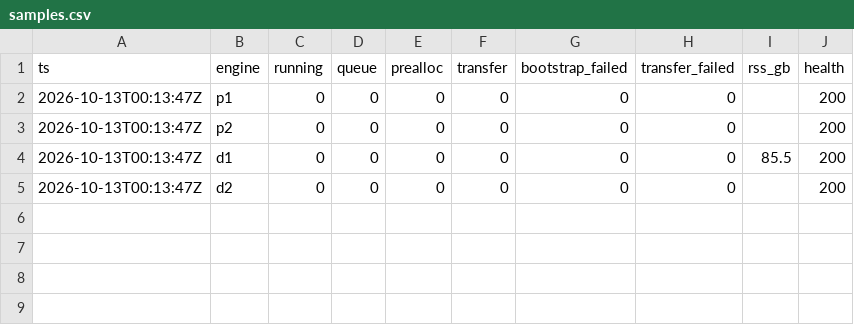
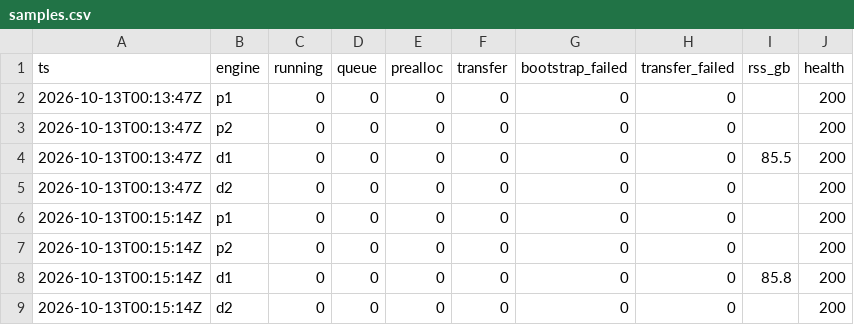
Before and after one commit to alisachen-google/tpu-rl, a CSV file: sglang_inference/results/2p2d_tp8/p9/samples.csv, drawn as a sheet; the diff names each change by its address in the sheet, - before the commit and + after, or states it on an @@ line.

Commit message:
sglang_inference: sync campaign results 2026-10-13T00:16:33Z

```diff
--- a/sglang_inference/results/2p2d_tp8/p9/samples.csv
+++ b/sglang_inference/results/2p2d_tp8/p9/samples.csv
+row 6: 2026-10-13T00:15:14Z | p1 | 0 | 0 | 0 | 0 | 0 | 0 |  | 200
+row 7: 2026-10-13T00:15:14Z | p2 | 0 | 0 | 0 | 0 | 0 | 0 |  | 200
+row 8: 2026-10-13T00:15:14Z | d1 | 0 | 0 | 0 | 0 | 0 | 0 | 85.8 | 200
+row 9: 2026-10-13T00:15:14Z | d2 | 0 | 0 | 0 | 0 | 0 | 0 |  | 200
```
Also changed, not shown: 6 other files.
